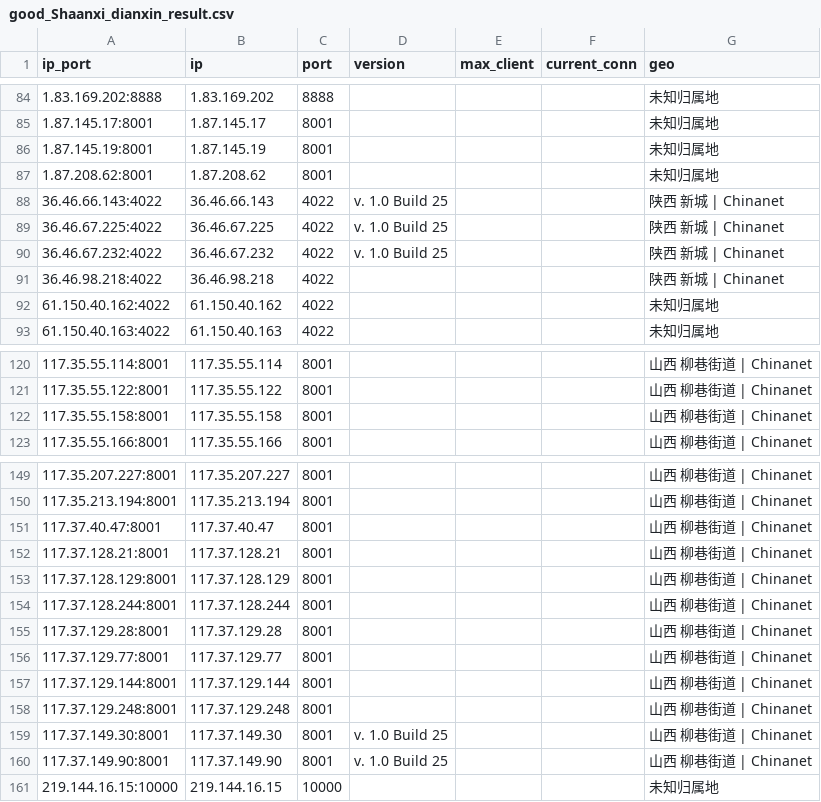
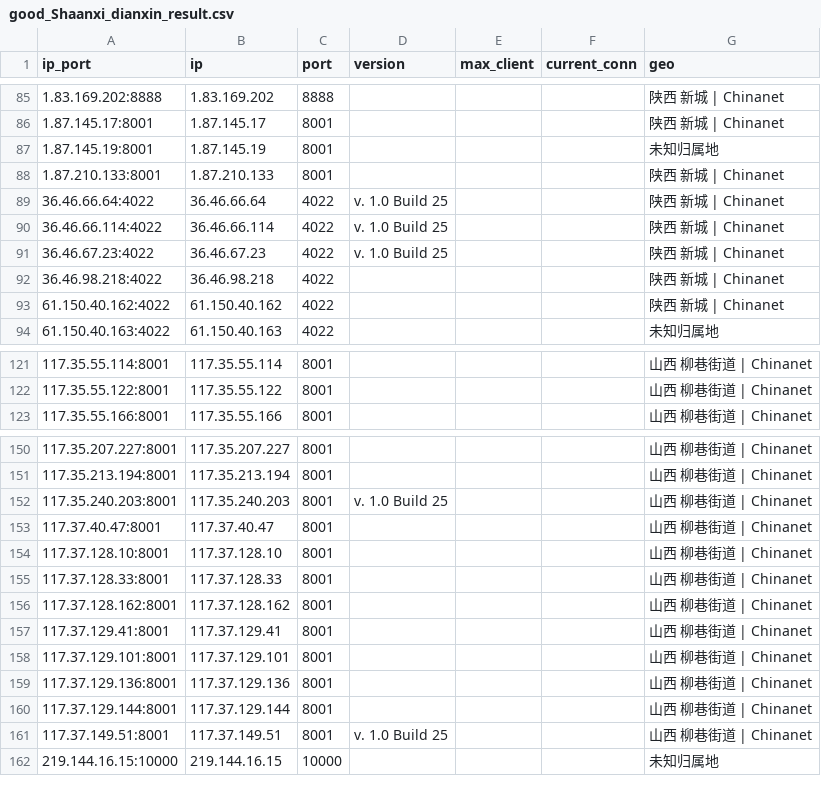
Before and after one commit to ykyfy1/sxdx, a CSV file: ip/good_Shaanxi_dianxin_result.csv, drawn as a sheet; only a part is shown, gaps mark what is left out; the diff covers the shown part only.

```diff
--- a/ip/good_Shaanxi_dianxin_result.csv
+++ b/ip/good_Shaanxi_dianxin_result.csv
@@ -84,10 +85,10 @@
-1.83.169.202:8888,1.83.169.202,8888,,,,未知归属地
-1.87.145.17:8001,1.87.145.17,8001,,,,未知归属地
+1.83.169.202:8888,1.83.169.202,8888,,,,陕西 新城 | Chinanet
+1.87.145.17:8001,1.87.145.17,8001,,,,陕西 新城 | Chinanet
 1.87.145.19:8001,1.87.145.19,8001,,,,未知归属地
-1.87.208.62:8001,1.87.208.62,8001,,,,未知归属地
-36.46.66.143:4022,36.46.66.143,4022,v. 1.0 Build 25,,,陕西 新城 | Chinanet
-36.46.67.225:4022,36.46.67.225,4022,v. 1.0 Build 25,,,陕西 新城 | Chinanet
-36.46.67.232:4022,36.46.67.232,4022,v. 1.0 Build 25,,,陕西 新城 | Chinanet
+1.87.210.133:8001,1.87.210.133,8001,,,,陕西 新城 | Chinanet
+36.46.66.64:4022,36.46.66.64,4022,v. 1.0 Build 25,,,陕西 新城 | Chinanet
+36.46.66.114:4022,36.46.66.114,4022,v. 1.0 Build 25,,,陕西 新城 | Chinanet
+36.46.67.23:4022,36.46.67.23,4022,v. 1.0 Build 25,,,陕西 新城 | Chinanet
 36.46.98.218:4022,36.46.98.218,4022,,,,陕西 新城 | Chinanet
-61.150.40.162:4022,61.150.40.162,4022,,,,未知归属地
+61.150.40.162:4022,61.150.40.162,4022,,,,陕西 新城 | Chinanet
 61.150.40.163:4022,61.150.40.163,4022,,,,未知归属地
@@ -121,3 +122,2 @@
 117.35.55.122:8001,117.35.55.122,8001,,,,山西 柳巷街道 | Chinanet
-117.35.55.158:8001,117.35.55.158,8001,,,,山西 柳巷街道 | Chinanet
 117.35.55.166:8001,117.35.55.166,8001,,,,山西 柳巷街道 | Chinanet
@@ -150,12 +151,12 @@
 117.35.213.194:8001,117.35.213.194,8001,,,,山西 柳巷街道 | Chinanet
+117.35.240.203:8001,117.35.240.203,8001,v. 1.0 Build 25,,,山西 柳巷街道 | Chinanet
 117.37.40.47:8001,117.37.40.47,8001,,,,山西 柳巷街道 | Chinanet
-117.37.128.21:8001,117.37.128.21,8001,,,,山西 柳巷街道 | Chinanet
-117.37.128.129:8001,117.37.128.129,8001,,,,山西 柳巷街道 | Chinanet
-117.37.128.244:8001,117.37.128.244,8001,,,,山西 柳巷街道 | Chinanet
-117.37.129.28:8001,117.37.129.28,8001,,,,山西 柳巷街道 | Chinanet
-117.37.129.77:8001,117.37.129.77,8001,,,,山西 柳巷街道 | Chinanet
+117.37.128.10:8001,117.37.128.10,8001,,,,山西 柳巷街道 | Chinanet
+117.37.128.33:8001,117.37.128.33,8001,,,,山西 柳巷街道 | Chinanet
+117.37.128.162:8001,117.37.128.162,8001,,,,山西 柳巷街道 | Chinanet
+117.37.129.41:8001,117.37.129.41,8001,,,,山西 柳巷街道 | Chinanet
+117.37.129.101:8001,117.37.129.101,8001,,,,山西 柳巷街道 | Chinanet
+117.37.129.136:8001,117.37.129.136,8001,,,,山西 柳巷街道 | Chinanet
 117.37.129.144:8001,117.37.129.144,8001,,,,山西 柳巷街道 | Chinanet
-117.37.129.248:8001,117.37.129.248,8001,,,,山西 柳巷街道 | Chinanet
-117.37.149.30:8001,117.37.149.30,8001,v. 1.0 Build 25,,,山西 柳巷街道 | Chinanet
-117.37.149.90:8001,117.37.149.90,8001,v. 1.0 Build 25,,,山西 柳巷街道 | Chinanet
+117.37.149.51:8001,117.37.149.51,8001,v. 1.0 Build 25,,,山西 柳巷街道 | Chinanet
 219.144.16.15:10000,219.144.16.15,10000,,,,未知归属地
```
Also changed, not shown: 4 added rows, 2 removed rows and 62 edited cells elsewhere in this file, 5 other files.
